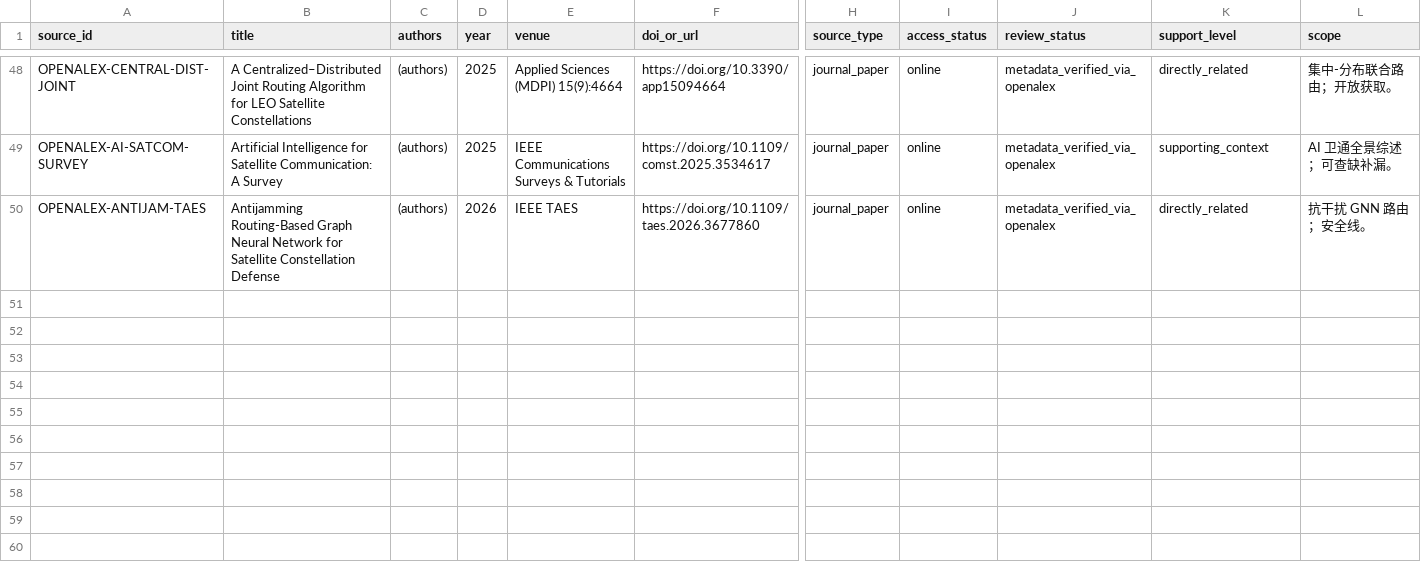
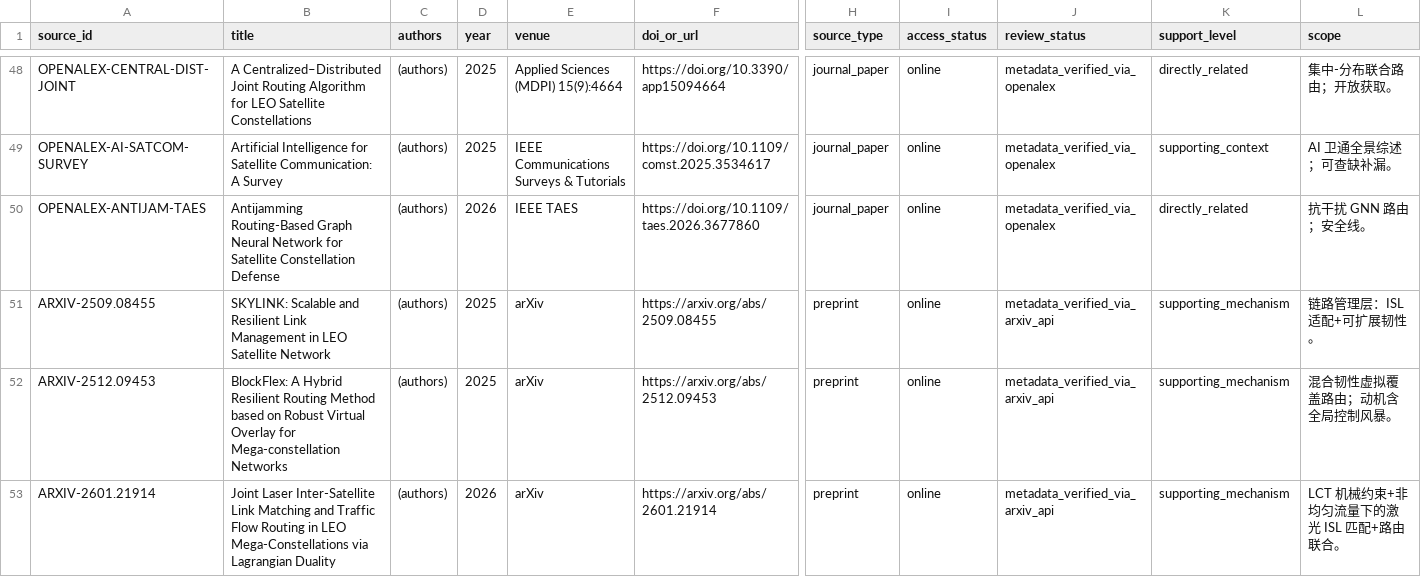
Before and after one commit to fuguther/leo-direct-sim, a CSV file: LITERATURE/SOURCES.csv, drawn as a sheet; only a part is shown, gaps mark what is left out; rows hold the shown columns only; the diff names each change by its address in the sheet, - before the commit and + after, or states it on an @@ line.

```diff
--- a/LITERATURE/SOURCES.csv
+++ b/LITERATURE/SOURCES.csv
+row 51: ARXIV-2509.08455 | SKYLINK: Scalable and Resilient Link Management in LEO Satellite Network | (authors) | 2025 | arXiv | https://arxiv.org/abs/2509.08455 | preprint | online | metadata_verified_via_arxiv_api | supporting_mechanism | 链路管理层：ISL 适配+可扩展韧性。
+row 52: ARXIV-2512.09453 | BlockFlex: A Hybrid Resilient Routing Method based on Robust Virtual Overlay for Mega-constellation Networks | (authors) | 2025 | arXiv | https://arxiv.org/abs/2512.09453 | preprint | online | metadata_verified_via_arxiv_api | supporting_mechanism | 混合韧性虚拟覆盖路由；动机含全局控制风暴。
+row 53: ARXIV-2601.21914 | Joint Laser Inter-Satellite Link Matching and Traffic Flow Routing in LEO Mega-Constellations via Lagrangian Duality | (authors) | 2026 | arXiv | https://arxiv.org/abs/2601.21914 | preprint | online | metadata_verified_via_arxiv_api | supporting_mechanism | LCT 机械约束+非均匀流量下的激光 ISL 匹配+路由联合。
```
Also changed, not shown: 2 other files.
